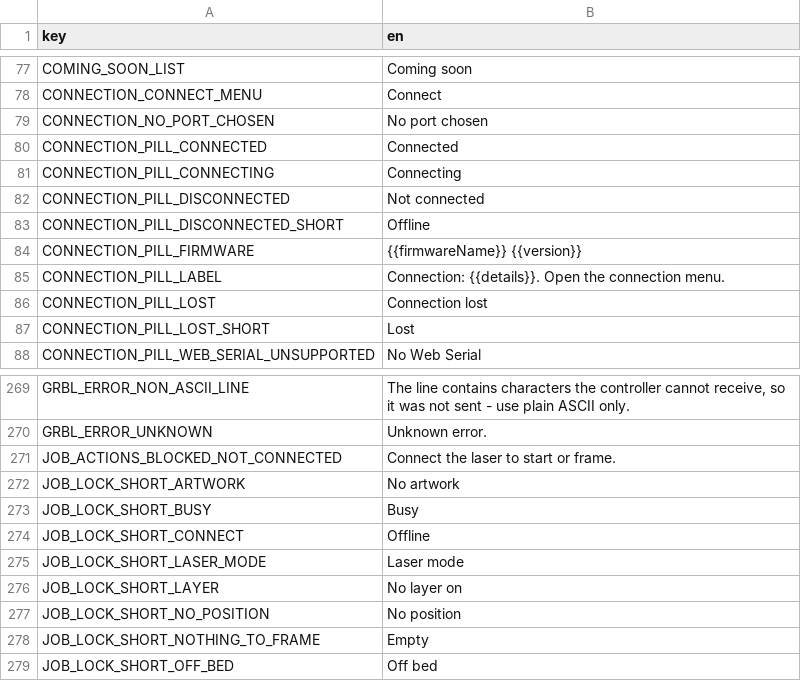
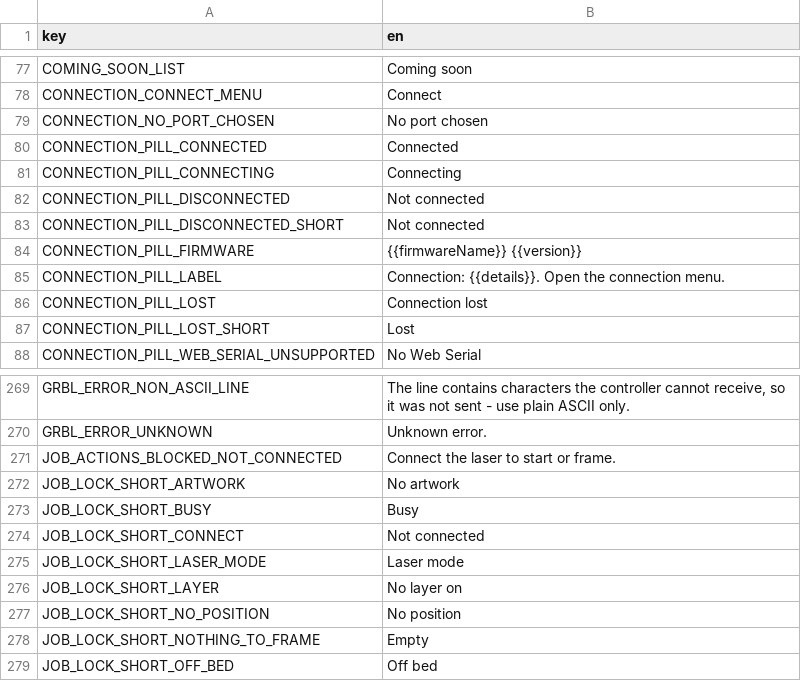
Before and after one commit to Korialstrazh/webgrbl, a CSV file: tools/localization/default.csv, drawn as a sheet; only a part is shown, gaps mark what is left out.

```diff
--- a/tools/localization/default.csv
+++ b/tools/localization/default.csv
@@ -82,3 +82,3 @@ CONNECTION_PILL_CONNECTING;Connecting
 CONNECTION_PILL_DISCONNECTED;Not connected
-CONNECTION_PILL_DISCONNECTED_SHORT;Offline
+CONNECTION_PILL_DISCONNECTED_SHORT;Not connected
 CONNECTION_PILL_FIRMWARE;{{firmwareName}} {{version}}
@@ -273,3 +273,3 @@ JOB_LOCK_SHORT_ARTWORK;No artwork
 JOB_LOCK_SHORT_BUSY;Busy
-JOB_LOCK_SHORT_CONNECT;Offline
+JOB_LOCK_SHORT_CONNECT;Not connected
 JOB_LOCK_SHORT_LASER_MODE;Laser mode
```
Also changed, not shown: 5 other files.
